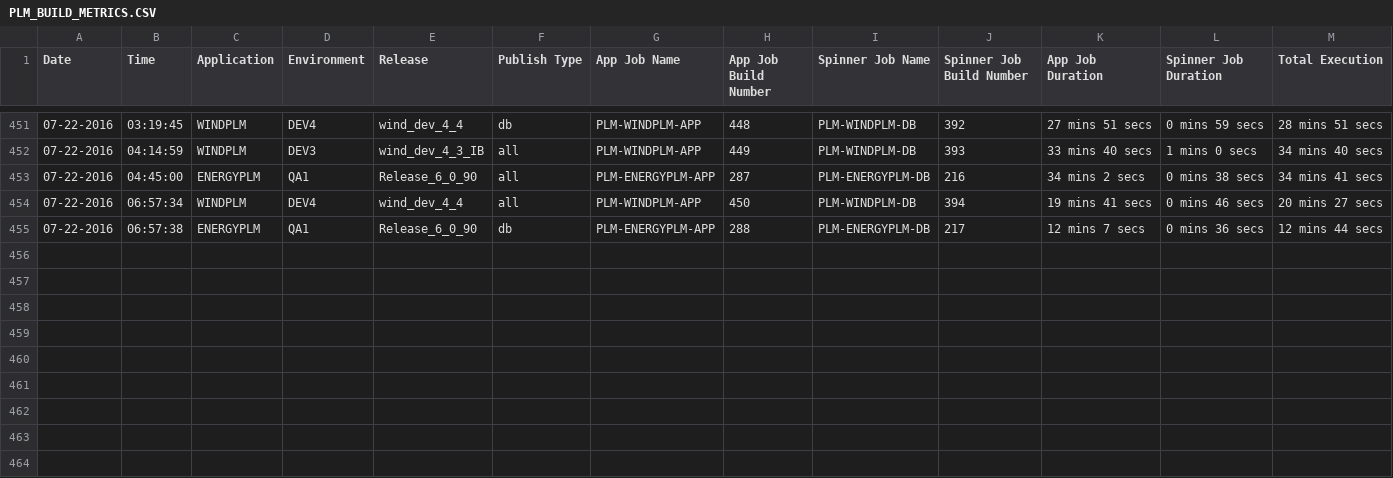
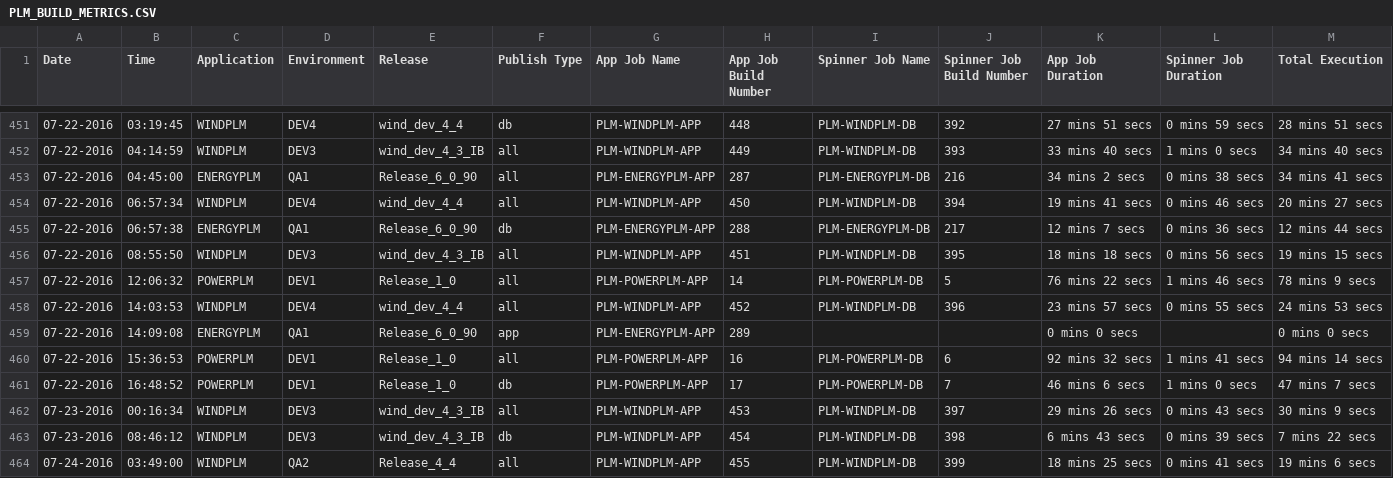
Before and after one commit to veersudhir83/csv-to-html-table, a CSV file: data/PLM_BUILD_METRICS.CSV, drawn as a sheet; only a part is shown, gaps mark what is left out; rows hold the shown columns only; the diff names each change by its address in the sheet, - before the commit and + after, or states it on an @@ line.

Commit message:
New Metrics File at 07-25-2016 11:26:13

```diff
--- a/data/PLM_BUILD_METRICS.CSV
+++ b/data/PLM_BUILD_METRICS.CSV
+row 456: 07-22-2016 | 08:55:50 | WINDPLM | DEV3 | wind_dev_4_3_IB | all | PLM-WINDPLM-APP | 451 | PLM-WINDPLM-DB | 395 | 18 mins 18 secs | 0 mins 56 secs | 19 mins 15 secs
+row 457: 07-22-2016 | 12:06:32 | POWERPLM | DEV1 | Release_1_0 | all | PLM-POWERPLM-APP | 14 | PLM-POWERPLM-DB | 5 | 76 mins 22 secs | 1 mins 46 secs | 78 mins 9 secs
+row 458: 07-22-2016 | 14:03:53 | WINDPLM | DEV4 | wind_dev_4_4 | all | PLM-WINDPLM-APP | 452 | PLM-WINDPLM-DB | 396 | 23 mins 57 secs | 0 mins 55 secs | 24 mins 53 secs
+row 459: 07-22-2016 | 14:09:08 | ENERGYPLM | QA1 | Release_6_0_90 | app | PLM-ENERGYPLM-APP | 289 |  |  | 0 mins 0 secs |  | 0 mins 0 secs
+row 460: 07-22-2016 | 15:36:53 | POWERPLM | DEV1 | Release_1_0 | all | PLM-POWERPLM-APP | 16 | PLM-POWERPLM-DB | 6 | 92 mins 32 secs | 1 mins 41 secs | 94 mins 14 secs
+row 461: 07-22-2016 | 16:48:52 | POWERPLM | DEV1 | Release_1_0 | db | PLM-POWERPLM-APP | 17 | PLM-POWERPLM-DB | 7 | 46 mins 6 secs | 1 mins 0 secs | 47 mins 7 secs
+row 462: 07-23-2016 | 00:16:34 | WINDPLM | DEV3 | wind_dev_4_3_IB | all | PLM-WINDPLM-APP | 453 | PLM-WINDPLM-DB | 397 | 29 mins 26 secs | 0 mins 43 secs | 30 mins 9 secs
+row 463: 07-23-2016 | 08:46:12 | WINDPLM | DEV3 | wind_dev_4_3_IB | db | PLM-WINDPLM-APP | 454 | PLM-WINDPLM-DB | 398 | 6 mins 43 secs | 0 mins 39 secs | 7 mins 22 secs
+row 464: 07-24-2016 | 03:49:00 | WINDPLM | QA2 | Release_4_4 | all | PLM-WINDPLM-APP | 455 | PLM-WINDPLM-DB | 399 | 18 mins 25 secs | 0 mins 41 secs | 19 mins 6 secs
```
